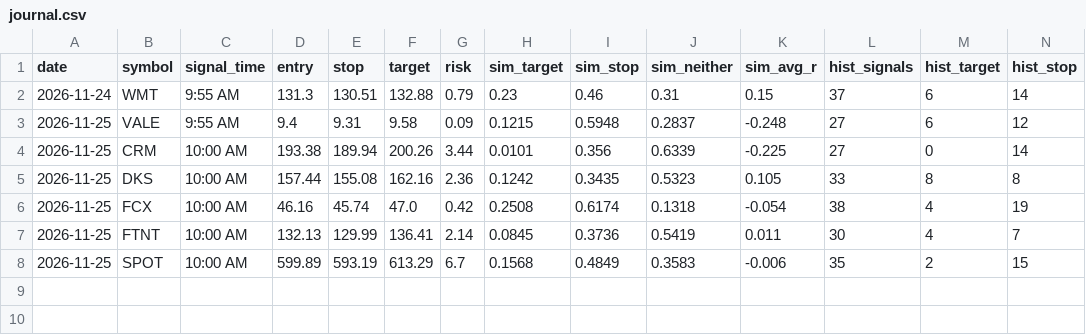
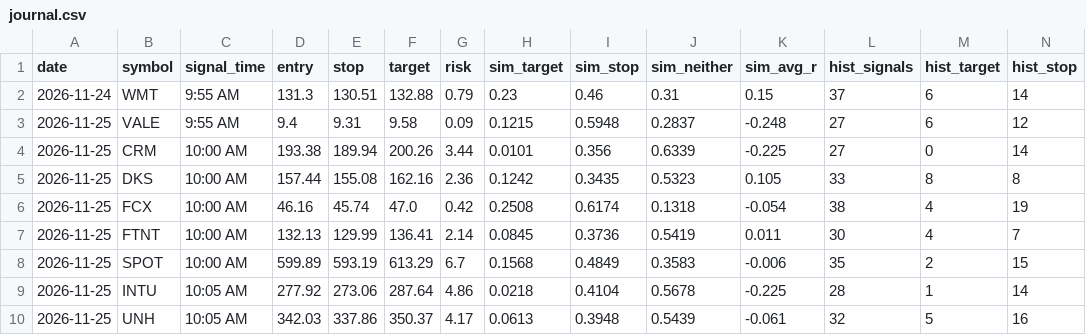
Before and after one commit to johnjimmyneutron-blip/trader-telegram, a CSV file: trader/journal.csv, drawn as a sheet; only a part is shown; rows hold the shown columns only; the diff names each change by its address in the sheet, - before the commit and + after, or states it on an @@ line.

```diff
--- a/trader/journal.csv
+++ b/trader/journal.csv
+row 9: 2026-11-25 | INTU | 10:05 AM | 277.92 | 273.06 | 287.64 | 4.86 | 0.0218 | 0.4104 | 0.5678 | -0.225 | 28 | 1 | 14
+row 10: 2026-11-25 | UNH | 10:05 AM | 342.03 | 337.86 | 350.37 | 4.17 | 0.0613 | 0.3948 | 0.5439 | -0.061 | 32 | 5 | 16
```
Also changed, not shown: 2 other files.
